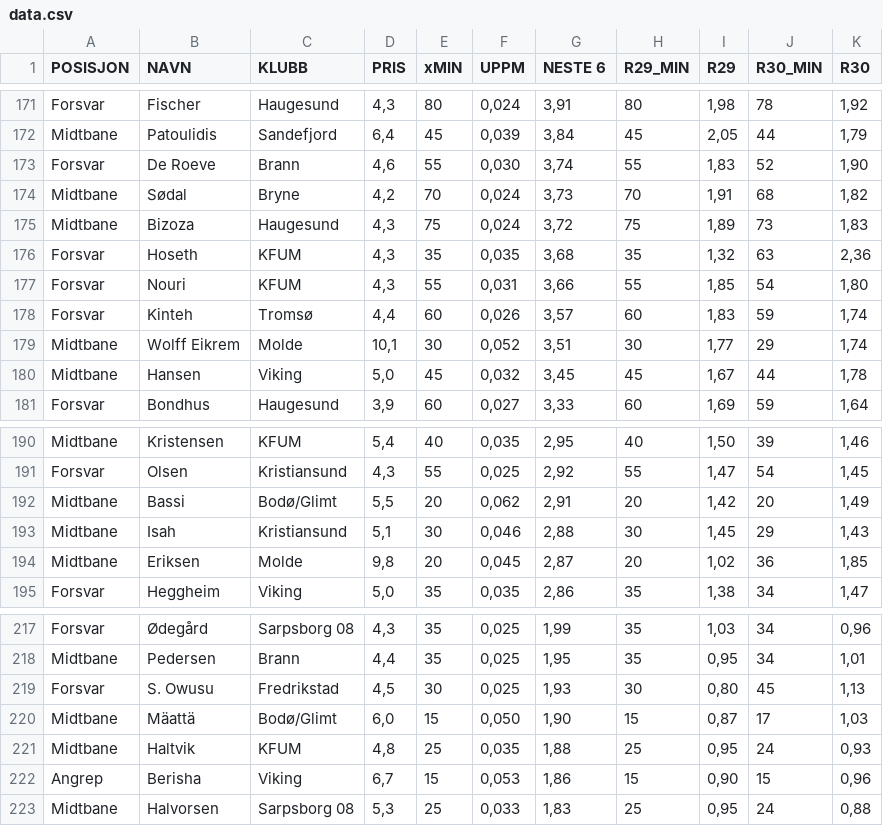
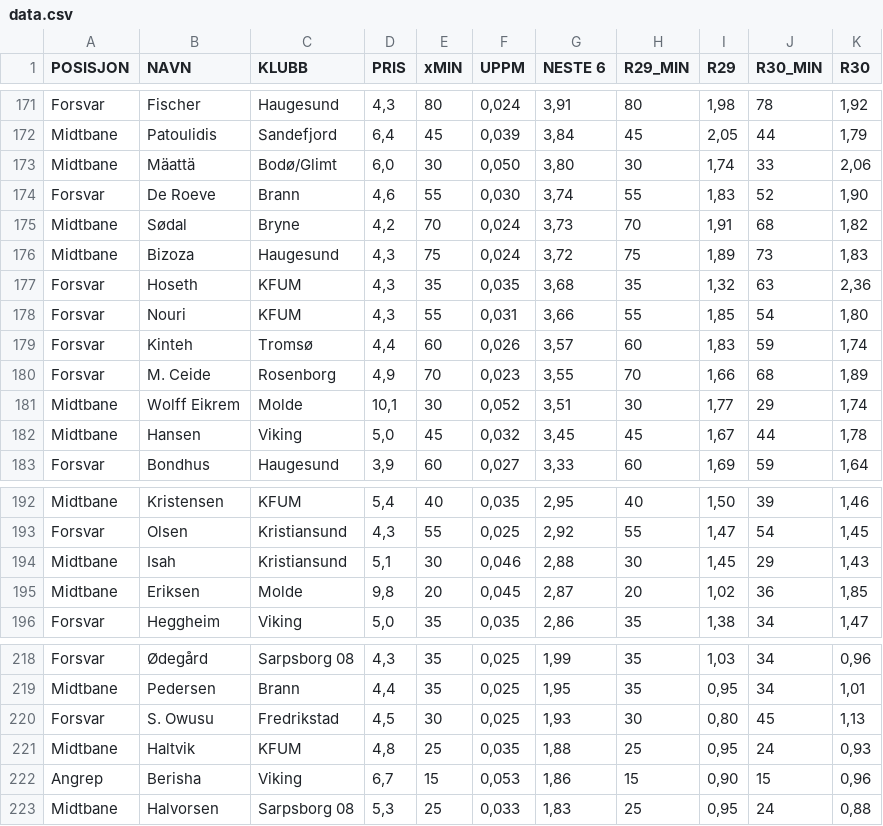
Before and after one commit to 93pejoh/eliteheimen-data, a CSV file: data.csv, drawn as a sheet; only a part is shown, gaps mark what is left out; the diff covers the shown part only.

```diff
--- a/data.csv
+++ b/data.csv
@@ -172,2 +172,3 @@ Forsvar,Fischer,Haugesund,"4,3",80,"0,024","3,91",80,"1,98",78,"1,92"
 Midtbane,Patoulidis,Sandefjord,"6,4",45,"0,039","3,84",45,"2,05",44,"1,79"
+Midtbane,Mäattä,Bodø/Glimt,"6,0",30,"0,050","3,80",30,"1,74",33,"2,06"
 Forsvar,De Roeve,Brann,"4,6",55,"0,030","3,74",55,"1,83",52,"1,90"
@@ -178,2 +179,3 @@ Forsvar,Nouri,KFUM,"4,3",55,"0,031","3,66",55,"1,85",54,"1,80"
 Forsvar,Kinteh,Tromsø,"4,4",60,"0,026","3,57",60,"1,83",59,"1,74"
+Forsvar,M. Ceide,Rosenborg,"4,9",70,"0,023","3,55",70,"1,66",68,"1,89"
 Midtbane,Wolff Eikrem,Molde,"10,1",30,"0,052","3,51",30,"1,77",29,"1,74"
@@ -191,3 +193,2 @@ Midtbane,Kristensen,KFUM,"5,4",40,"0,035","2,95",40,"1,50",39,"1,46"
 Forsvar,Olsen,Kristiansund,"4,3",55,"0,025","2,92",55,"1,47",54,"1,45"
-Midtbane,Bassi,Bodø/Glimt,"5,5",20,"0,062","2,91",20,"1,42",20,"1,49"
 Midtbane,Isah,Kristiansund,"5,1",30,"0,046","2,88",30,"1,45",29,"1,43"
@@ -219,3 +220,2 @@ Midtbane,Pedersen,Brann,"4,4",35,"0,025","1,95",35,"0,95",34,"1,01"
 Forsvar,S. Owusu,Fredrikstad,"4,5",30,"0,025","1,93",30,"0,80",45,"1,13"
-Midtbane,Mäattä,Bodø/Glimt,"6,0",15,"0,050","1,90",15,"0,87",17,"1,03"
 Midtbane,Haltvik,KFUM,"4,8",25,"0,035","1,88",25,"0,95",24,"0,93"
```
Also changed, not shown: 4 added rows and 4 removed rows elsewhere in this file.
